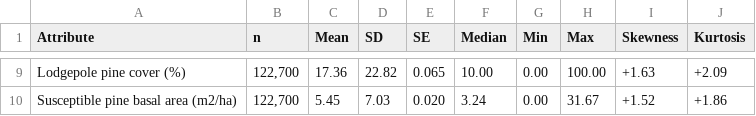
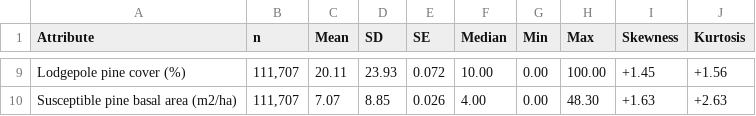
Before and after one commit to seamusrobertmurphy/beetle-topography-and-wind-study, a CSV file: 03.outputs/TBL/table-3-stand-structure.csv, drawn as a sheet; only a part is shown, gaps mark what is left out; the diff covers the shown part only.

```diff
--- a/03.outputs/TBL/table-3-stand-structure.csv
+++ b/03.outputs/TBL/table-3-stand-structure.csv
@@ -9,2 +9,2 @@
-"Lodgepole pine cover (%)","122,700","17.36","22.82","0.065","10.00","0.00","100.00","+1.63","+2.09"
-"Susceptible pine basal area (m2/ha)","122,700","5.45","7.03","0.020","3.24","0.00","31.67","+1.52","+1.86"
+"Lodgepole pine cover (%)","111,707","20.11","23.93","0.072","10.00","0.00","100.00","+1.45","+1.56"
+"Susceptible pine basal area (m2/ha)","111,707","7.07","8.85","0.026","4.00","0.00","48.30","+1.63","+2.63"
```
Also changed, not shown: 63 edited cells elsewhere in this file, 03.outputs/TBL/table-2-prevalence.csv, 03.outputs/TBL/table-4-model-comparison.csv, 19 other files.
